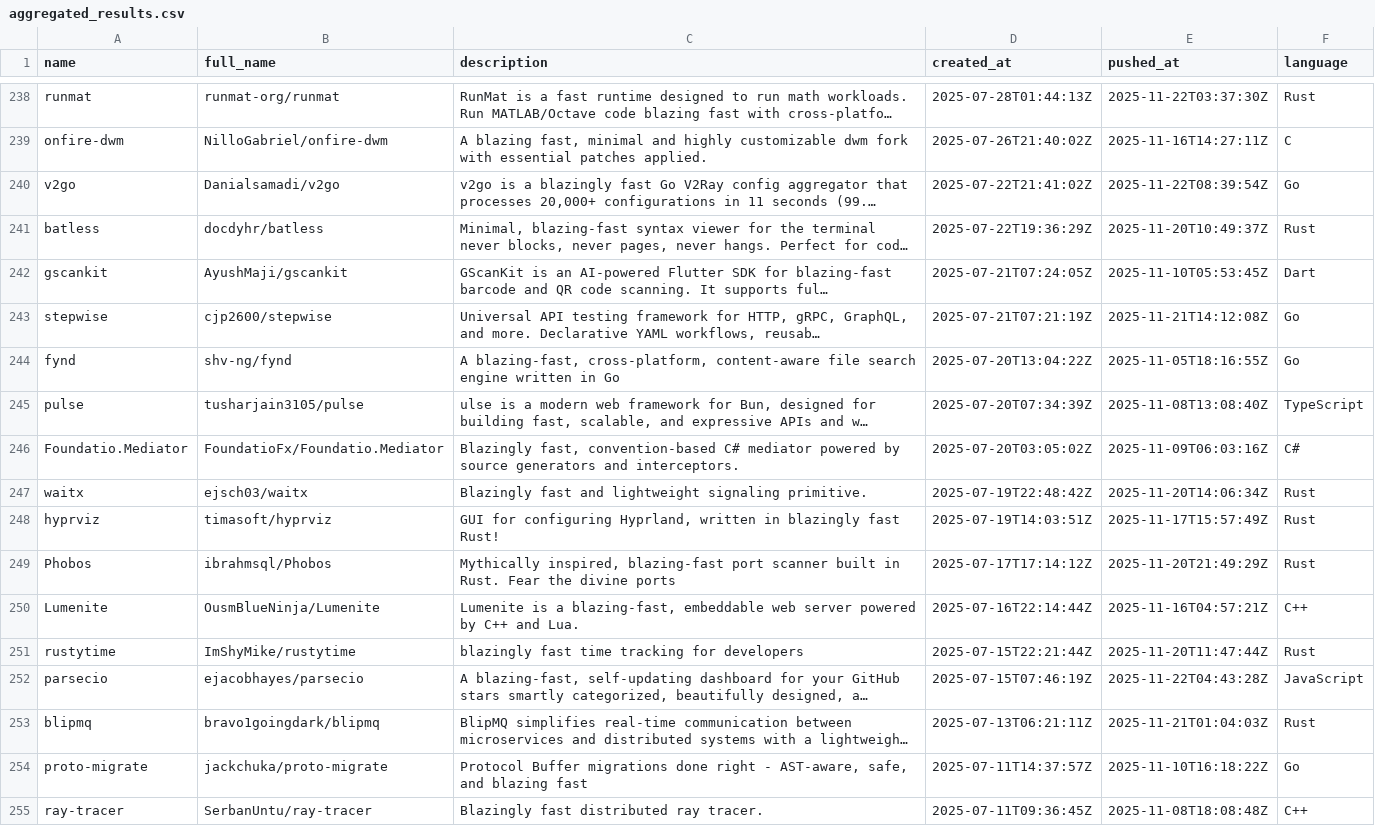
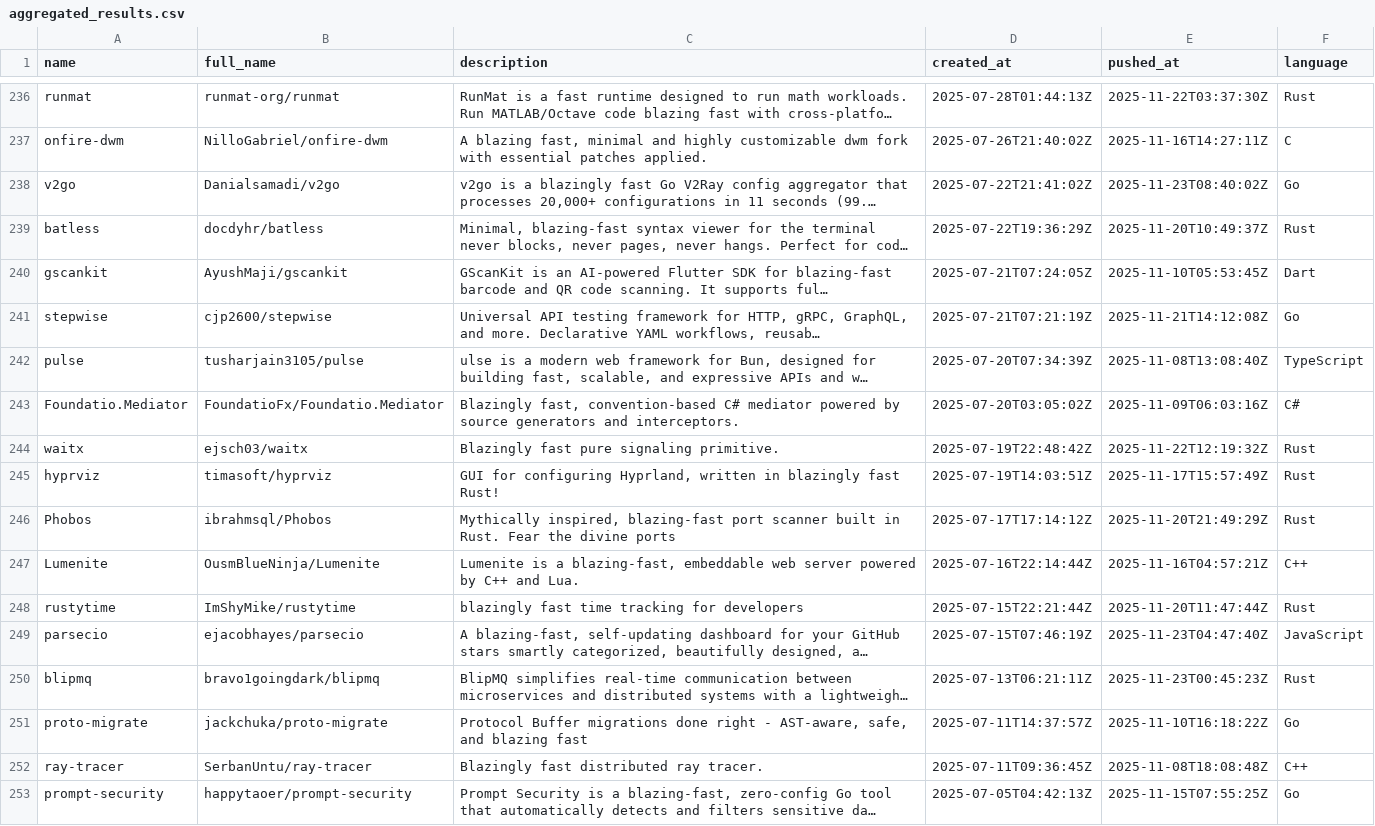
Before and after one commit to ninpnin/days-since-blazingly-fast, a CSV file: data/aggregated_results.csv, drawn as a sheet; only a part is shown, gaps mark what is left out; the shorter side is filled out with more unchanged rows; long unchanged cells end in …; removed rows and columns are numbered as before the commit, all else as after; the diff covers the shown part only; the diff names each change by its address in the sheet, - before the commit and + after, or states it on an @@ line.

```diff
--- a/data/aggregated_results.csv
+++ b/data/aggregated_results.csv
-E238 (pushed_at): 2025-11-22T08:39:54Z
+E238 (pushed_at): 2025-11-23T08:40:02Z
-row 244: fynd | shv-ng/fynd | A blazing-fast, cross-platform, content-aware file search engine written in Go | 2025-07-20T13:04:22Z | 2025-11-05T18:16:55Z | Go
-C244 (description): Blazingly fast and lightweight signaling primitive.
+C244 (description): Blazingly fast pure signaling primitive.
-E244 (pushed_at): 2025-11-20T14:06:34Z
+E244 (pushed_at): 2025-11-22T12:19:32Z
-E249 (pushed_at): 2025-11-22T04:43:28Z
+E249 (pushed_at): 2025-11-23T04:47:40Z
-E250 (pushed_at): 2025-11-21T01:04:03Z
+E250 (pushed_at): 2025-11-23T00:45:23Z
```
Also changed, not shown: 10 added rows, 9 removed rows and 58 edited cells elsewhere in this file, data/frameworks_sorted.csv, data/sample.csv, 6 other files.
